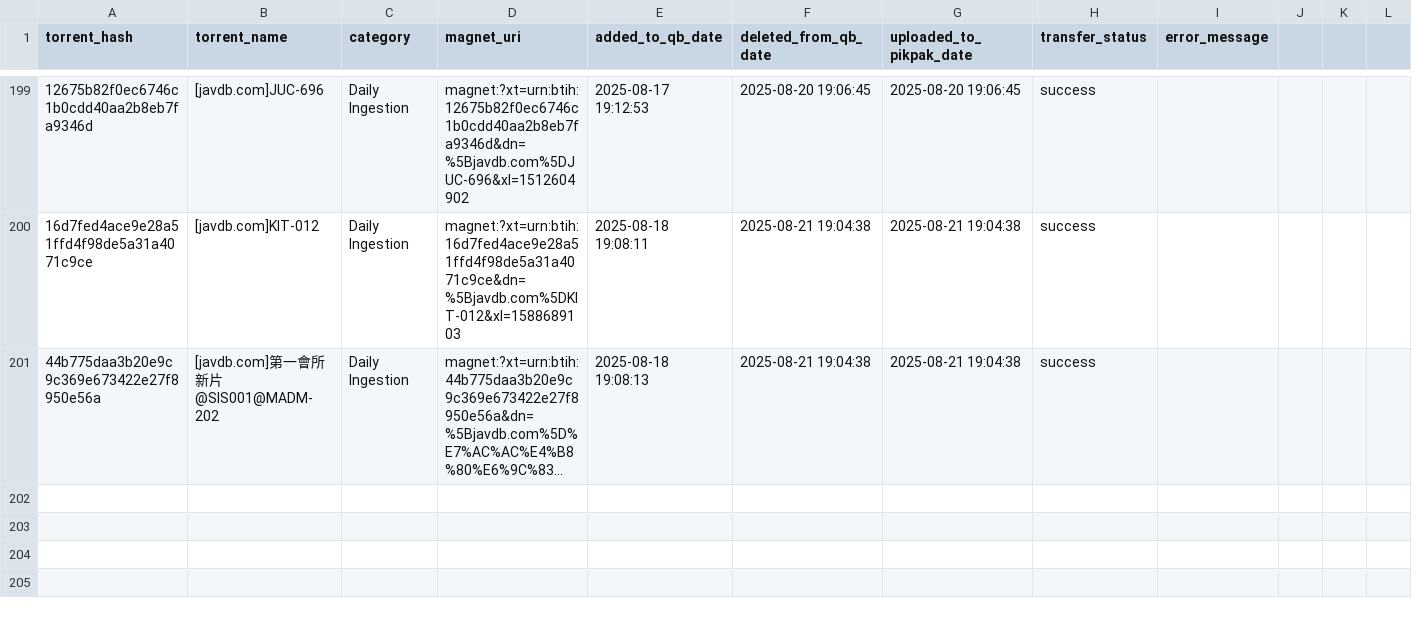
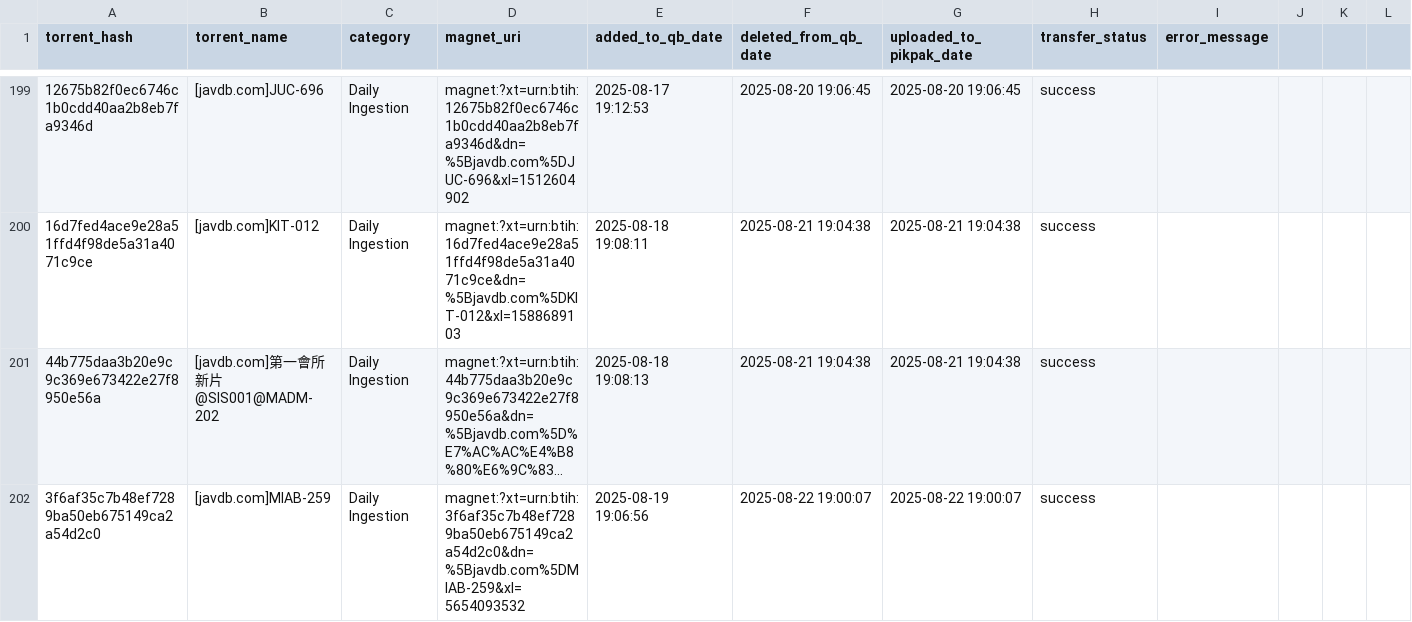
Before and after one commit to TongWu/JAVDB_AutoSpider, a CSV file: Daily Report/pikpak_bridge_history.csv, drawn as a sheet; only a part is shown, gaps mark what is left out; long unchanged cells end in …; rows hold the shown columns only; the diff covers the shown part only; the diff names each change by its address in the sheet, - before the commit and + after, or states it on an @@ line.

```diff
--- a/Daily Report/pikpak_bridge_history.csv
+++ b/Daily Report/pikpak_bridge_history.csv
+row 202: 3f6af35c7b48ef7289ba50eb675149ca2a54d2c0 | [javdb.com]MIAB-259 | Daily Ingestion | magnet:?xt=urn:btih:3f6af35c7b48ef7289ba50eb675149ca2a54d2c0&dn=%5Bjavdb.com%5DMIAB-259&xl=5654093532 | 2025-08-19 19:06:56 | 2025-08-22 19:00:07 | 2025-08-22 19:00:07 | success
```
Also changed, not shown: 1 added row elsewhere in this file, 3 other files.
